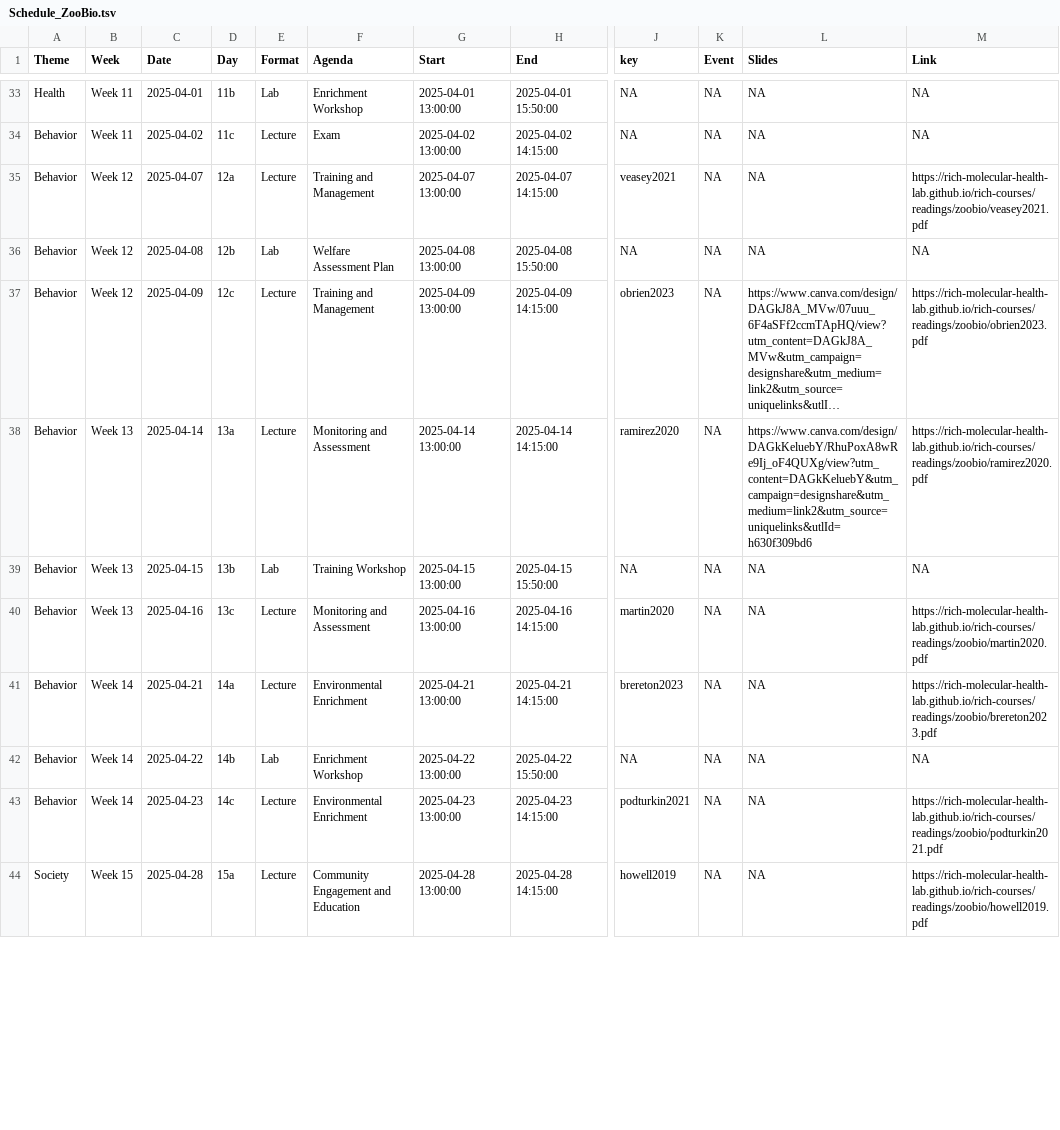
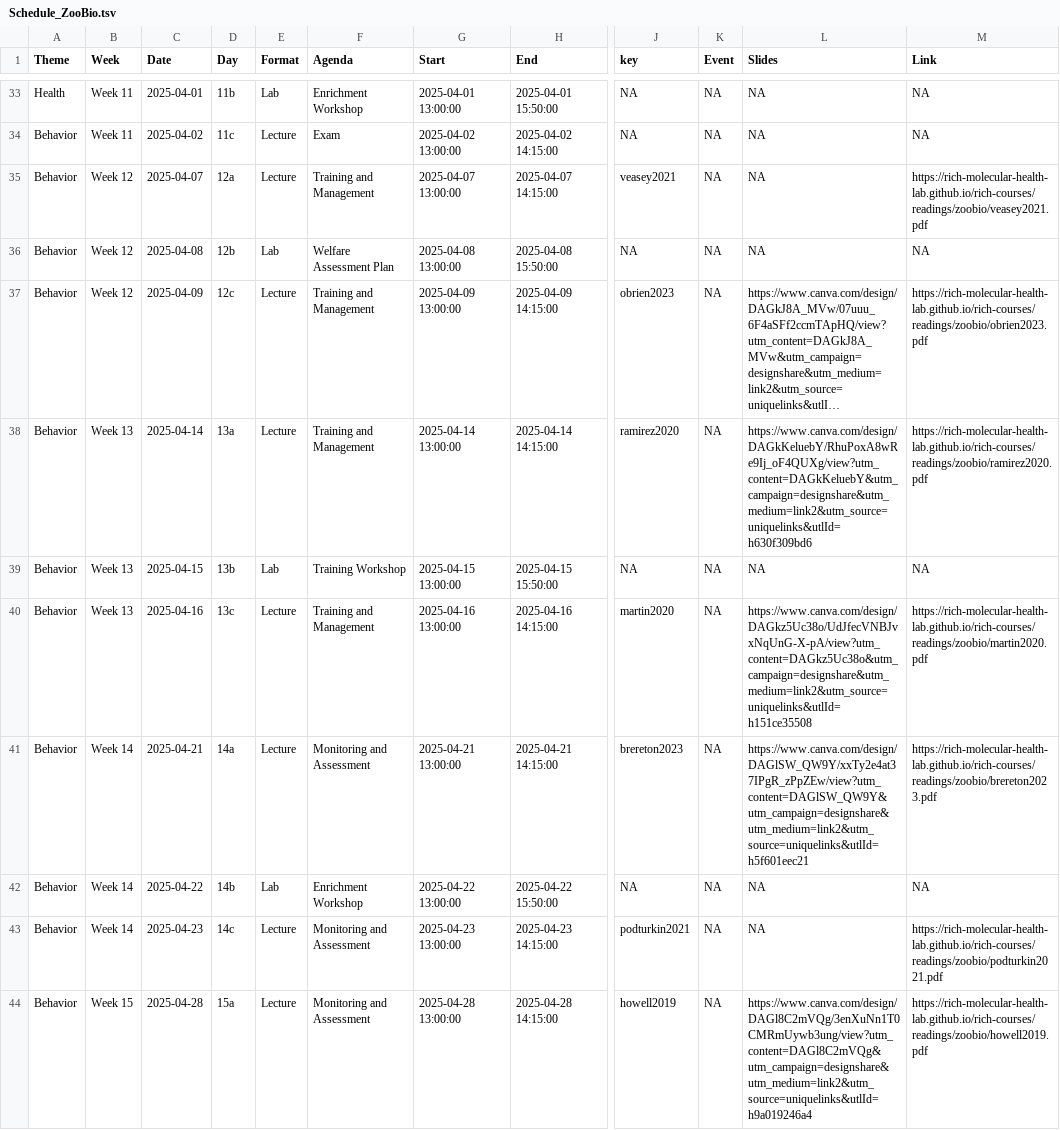
Before and after one commit to Rich-Molecular-Health-Lab/rich-courses, a TSV file: schedules/Schedule_ZooBio.tsv, drawn as a sheet; only a part is shown, gaps mark what is left out; long unchanged cells end in …; the diff covers the shown part only; the diff names each change by its address in the sheet, - before the commit and + after, or states it on an @@ line.

```diff
--- a/schedules/Schedule_ZooBio.tsv
+++ b/schedules/Schedule_ZooBio.tsv
-F38 (Agenda): Monitoring and Assessment
+F38 (Agenda): Training and Management
-F40 (Agenda): Monitoring and Assessment
+F40 (Agenda): Training and Management
-L40 (Slides): NA
+L40 (Slides): https://www.canva.com/design/DAGkz5Uc38o/UdJfecVNBJvxNqUnG-X-pA/view?utm_content=DAGkz5Uc38o&utm_campaign=designshare&utm_medium=link2&utm_source=uniquelinks&utlId=h151ce35508
-F41 (Agenda): Environmental Enrichment
+F41 (Agenda): Monitoring and Assessment
-L41 (Slides): NA
+L41 (Slides): https://www.canva.com/design/DAGlSW_QW9Y/xxTy2e4at37IPgR_zPpZEw/view?utm_content=DAGlSW_QW9Y&utm_campaign=designshare&utm_medium=link2&utm_source=uniquelinks&utlId=h5f601eec21
-F43 (Agenda): Environmental Enrichment
+F43 (Agenda): Monitoring and Assessment
-A44 (Theme): Society
+A44 (Theme): Behavior
-F44 (Agenda): Community Engagement and Education
+F44 (Agenda): Monitoring and Assessment
-L44 (Slides): NA
+L44 (Slides): https://www.canva.com/design/DAGl8C2mVQg/3enXuNn1T0CMRmUywb3ung/view?utm_content=DAGl8C2mVQg&utm_campaign=designshare&utm_medium=link2&utm_source=uniquelinks&utlId=h9a019246a4
```
Also changed, not shown: 12 edited cells elsewhere in this file, schedules/Schedule_ConBio.tsv, 6 other files.
